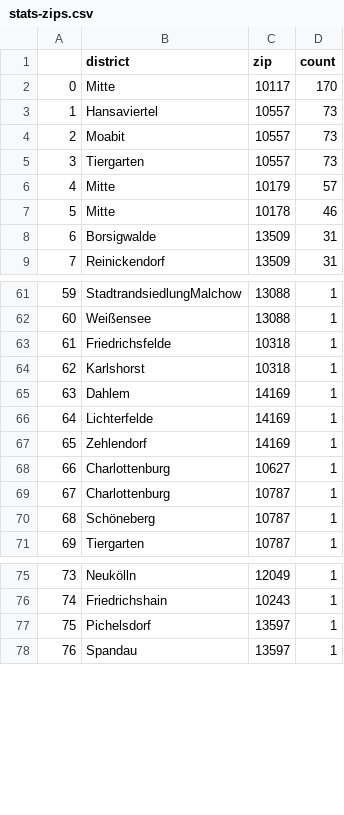
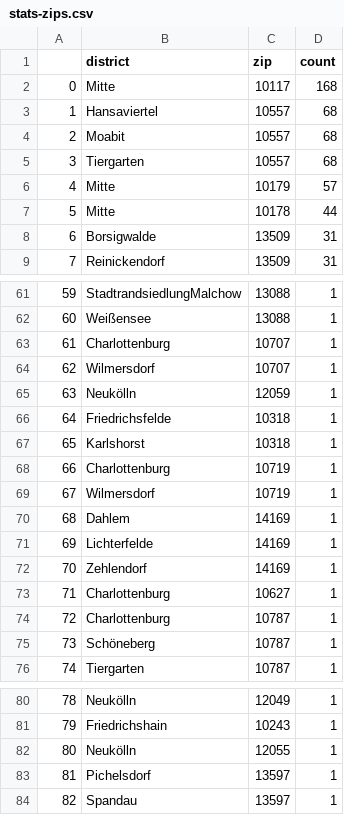
Before and after one commit to demodiff/berlin, a CSV file: data/stats-zips.csv, drawn as a sheet; only a part is shown, gaps mark what is left out; the diff covers the shown part only; the diff names each change by its address in the sheet, - before the commit and + after, or states it on an @@ line.

```diff
--- a/data/stats-zips.csv
+++ b/data/stats-zips.csv
-D2 (count): 170
+D2 (count): 168
-D3:D5 (count): 73
+D3:D5 (count): 68
-D7 (count): 46
+D7 (count): 44
@@ column A renumbered from row 14 down @@
+row 63: 61 | Charlottenburg | 10707 | 1
+row 64: 62 | Wilmersdorf | 10707 | 1
+row 65: 63 | Neukölln | 12059 | 1
+row 68: 66 | Charlottenburg | 10719 | 1
+row 69: 67 | Wilmersdorf | 10719 | 1
+row 82: 80 | Neukölln | 12055 | 1
```
Also changed, not shown: 18 added rows, 18 removed rows and 6 edited cells elsewhere in this file, 1 other file.
